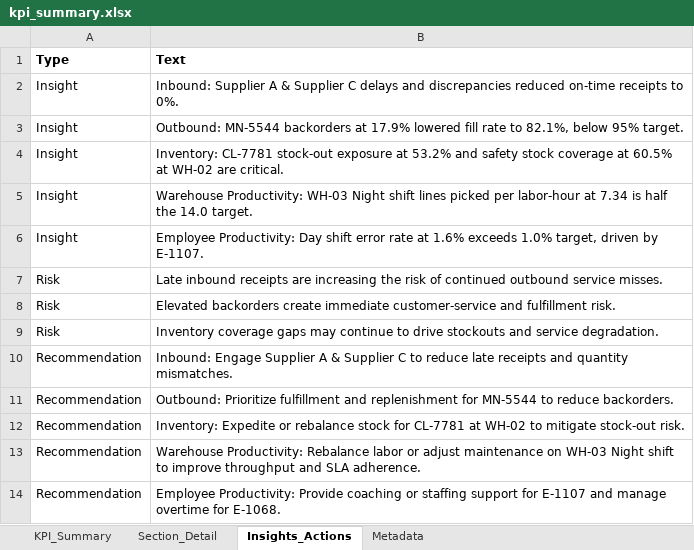
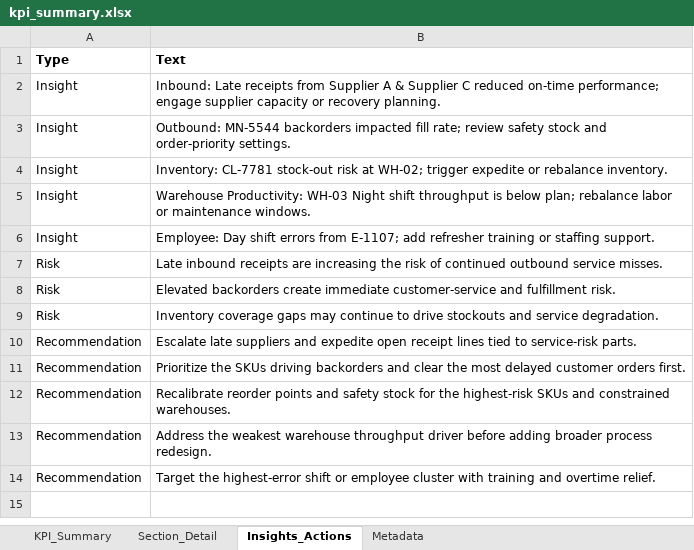
Before and after one commit to bardeprasd/KPI-Intelligence-agent, an Excel workbook: output/kpi_summary.xlsx, sheet Insights_Actions, drawn as a sheet; values as stored, in another font and other column widths than the file's, no borders; the diff names each change by its address in the sheet, - before the commit and + after, or states it on an @@ line.

```diff
--- a/output/kpi_summary.xlsx (sheet Insights_Actions)
+++ b/output/kpi_summary.xlsx (sheet Insights_Actions)
-B2 (Text): Inbound: Supplier A & Supplier C delays and discrepancies reduced on-time receipts to 0%.
+B2 (Text): Inbound: Late receipts from Supplier A & Supplier C reduced on-time performance; engage supplier capacity or recovery planning.
-B3 (Text): …MN-5544 backorders at 17.9% lowered fill rate to 82.1%, below 95% target.
+B3 (Text): …MN-5544 backorders impacted fill rate; review safety stock and order-priority settings.
-B4 (Text): …CL-7781 stock-out exposure at 53.2% and safety stock coverage at 60.5% at WH-02 are critical.
+B4 (Text): …CL-7781 stock-out risk at WH-02; trigger expedite or rebalance inventory.
-B5 (Text): …Night shift lines picked per labor-hour at 7.34 is half the 14.0 target.
+B5 (Text): …Night shift throughput is below plan; rebalance labor or maintenance windows.
-B6 (Text): Employee Productivity: Day shift error rate at 1.6% exceeds 1.0% target, driven by E-1107.
+B6 (Text): Employee: Day shift errors from E-1107; add refresher training or staffing support.
-B10 (Text): Inbound: Engage Supplier A & Supplier C to reduce late receipts and quantity mismatches.
+B10 (Text): Escalate late suppliers and expedite open receipt lines tied to service-risk parts.
-B11 (Text): Outbound: Prioritize fulfillment and replenishment for MN-5544 to reduce backorders.
+B11 (Text): Prioritize the SKUs driving backorders and clear the most delayed customer orders first.
-B12 (Text): Inventory: Expedite or rebalance stock for CL-7781 at WH-02 to mitigate stock-out risk.
+B12 (Text): Recalibrate reorder points and safety stock for the highest-risk SKUs and constrained warehouses.
-B13 (Text): Warehouse Productivity: Rebalance labor or adjust maintenance on WH-03 Night shift to improve throughput and SLA adherence.
+B13 (Text): Address the weakest warehouse throughput driver before adding broader process redesign.
-B14 (Text): Employee Productivity: Provide coaching or staffing support for E-1107 and manage overtime for E-1068.
+B14 (Text): Target the highest-error shift or employee cluster with training and overtime relief.
```
Also changed, not shown: sheet Section_Detail, 15 other files.
